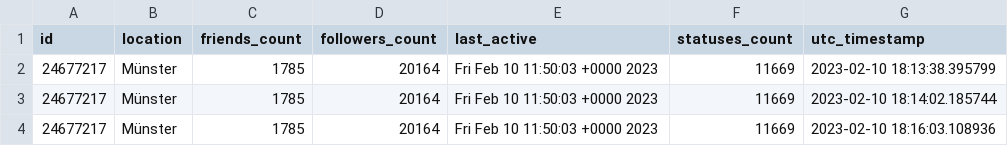
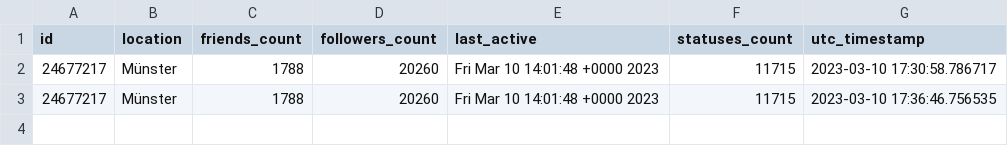
Before and after one commit to mathun3003/PySNA, a CSV file: examples/resources/user_info.csv, drawn as a sheet.

Commit message:
update examples

```diff
--- a/examples/resources/user_info.csv
+++ b/examples/resources/user_info.csv
@@ -1,4 +1,3 @@
 id,location,friends_count,followers_count,last_active,statuses_count,utc_timestamp
-24677217,Münster,1785,20164,Fri Feb 10 11:50:03 +0000 2023,11669,2023-02-10 18:13:38.395799
-24677217,Münster,1785,20164,Fri Feb 10 11:50:03 +0000 2023,11669,2023-02-10 18:14:02.185744
-24677217,Münster,1785,20164,Fri Feb 10 11:50:03 +0000 2023,11669,2023-02-10 18:16:03.108936
+24677217,Münster,1788,20260,Fri Mar 10 14:01:48 +0000 2023,11715,2023-03-10 17:30:58.786717
+24677217,Münster,1788,20260,Fri Mar 10 14:01:48 +0000 2023,11715,2023-03-10 17:36:46.756535
```
Also changed, not shown: 8 other files.
